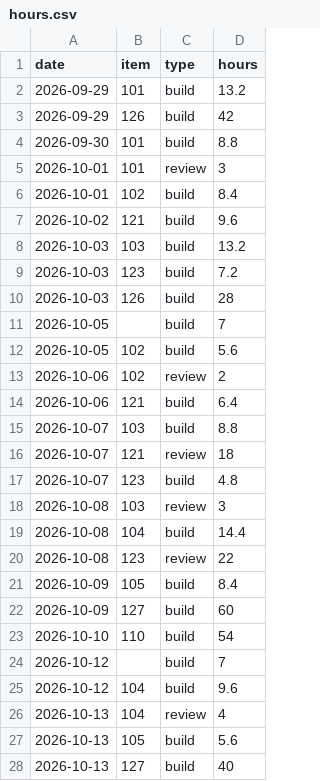
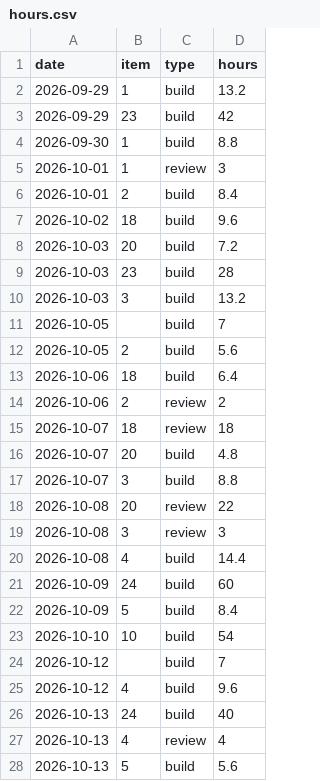
Before and after one commit to GunpreetSabharwall/agentic-earned-value, a CSV file: examples/lakeshore/.aev/hours.csv, drawn as a sheet; only a part is shown; the diff covers the shown part only.

```diff
--- a/examples/lakeshore/.aev/hours.csv
+++ b/examples/lakeshore/.aev/hours.csv
@@ -1,28 +1,28 @@
 date,item,type,hours
-2026-09-29,101,build,13.2
-2026-09-29,126,build,42
-2026-09-30,101,build,8.8
-2026-10-01,101,review,3
-2026-10-01,102,build,8.4
-2026-10-02,121,build,9.6
-2026-10-03,103,build,13.2
-2026-10-03,123,build,7.2
-2026-10-03,126,build,28
+2026-09-29,1,build,13.2
+2026-09-29,23,build,42
+2026-09-30,1,build,8.8
+2026-10-01,1,review,3
+2026-10-01,2,build,8.4
+2026-10-02,18,build,9.6
+2026-10-03,20,build,7.2
+2026-10-03,23,build,28
+2026-10-03,3,build,13.2
 2026-10-05,,build,7
-2026-10-05,102,build,5.6
-2026-10-06,102,review,2
-2026-10-06,121,build,6.4
-2026-10-07,103,build,8.8
-2026-10-07,121,review,18
-2026-10-07,123,build,4.8
-2026-10-08,103,review,3
-2026-10-08,104,build,14.4
-2026-10-08,123,review,22
-2026-10-09,105,build,8.4
-2026-10-09,127,build,60
-2026-10-10,110,build,54
+2026-10-05,2,build,5.6
+2026-10-06,18,build,6.4
+2026-10-06,2,review,2
+2026-10-07,18,review,18
+2026-10-07,20,build,4.8
+2026-10-07,3,build,8.8
+2026-10-08,20,review,22
+2026-10-08,3,review,3
+2026-10-08,4,build,14.4
+2026-10-09,24,build,60
+2026-10-09,5,build,8.4
+2026-10-10,10,build,54
 2026-10-12,,build,7
-2026-10-12,104,build,9.6
-2026-10-13,104,review,4
-2026-10-13,105,build,5.6
-2026-10-13,127,build,40
+2026-10-12,4,build,9.6
+2026-10-13,24,build,40
+2026-10-13,4,review,4
+2026-10-13,5,build,5.6
```
Also changed, not shown: 8 added rows, 8 removed rows and 46 edited cells elsewhere in this file, examples/lakeshore/.aev/agent-costs.csv, 18 other files.
